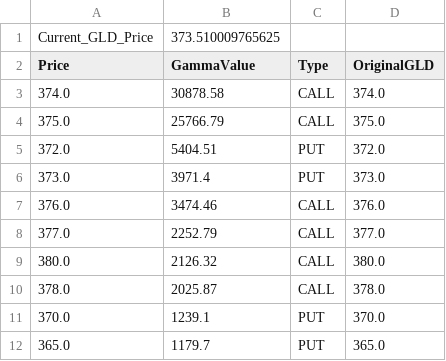
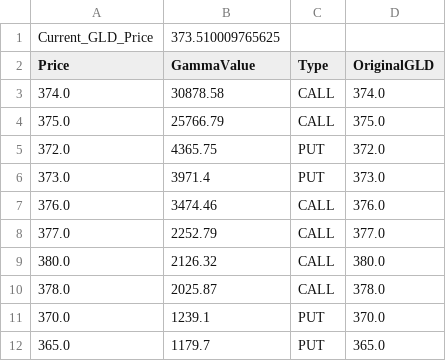
Before and after one commit to migolio19/gcop-dashboard, a CSV file: mt4_gamma_levels.csv, drawn as a sheet.

```diff
--- a/mt4_gamma_levels.csv
+++ b/mt4_gamma_levels.csv
@@ -4,3 +4,3 @@ Price,GammaValue,Type,OriginalGLD
 375.0,25766.79,CALL,375.0
-372.0,5404.51,PUT,372.0
+372.0,4365.75,PUT,372.0
 373.0,3971.4,PUT,373.0
```
Also changed, not shown: 1 other file.
